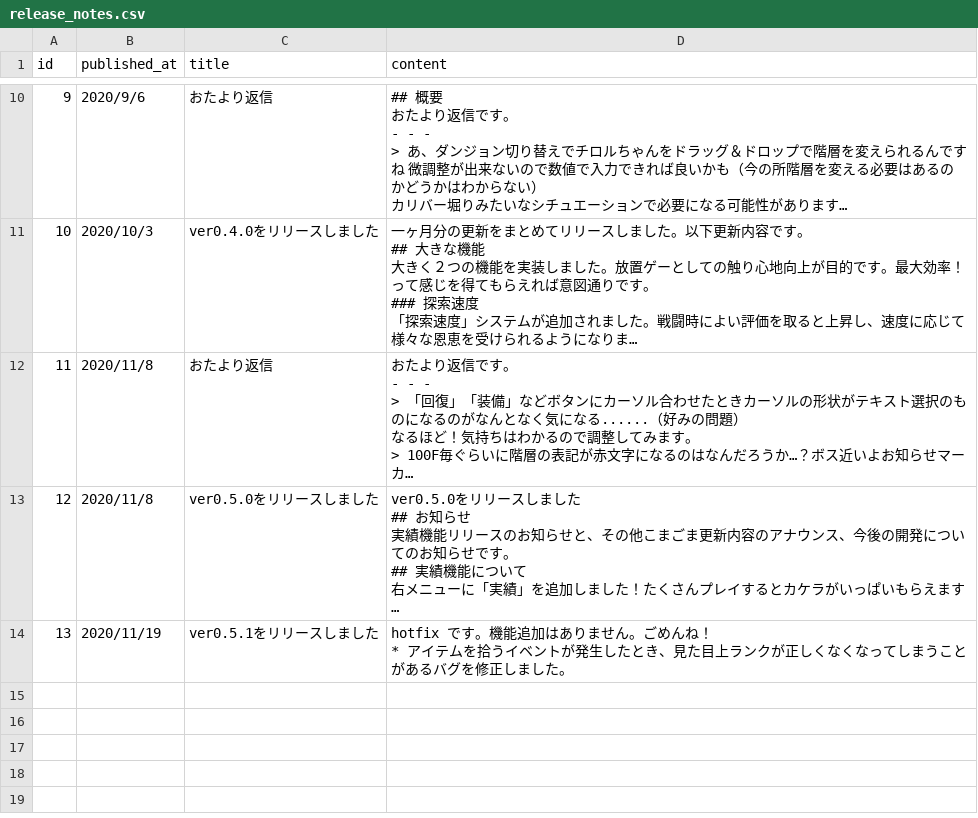
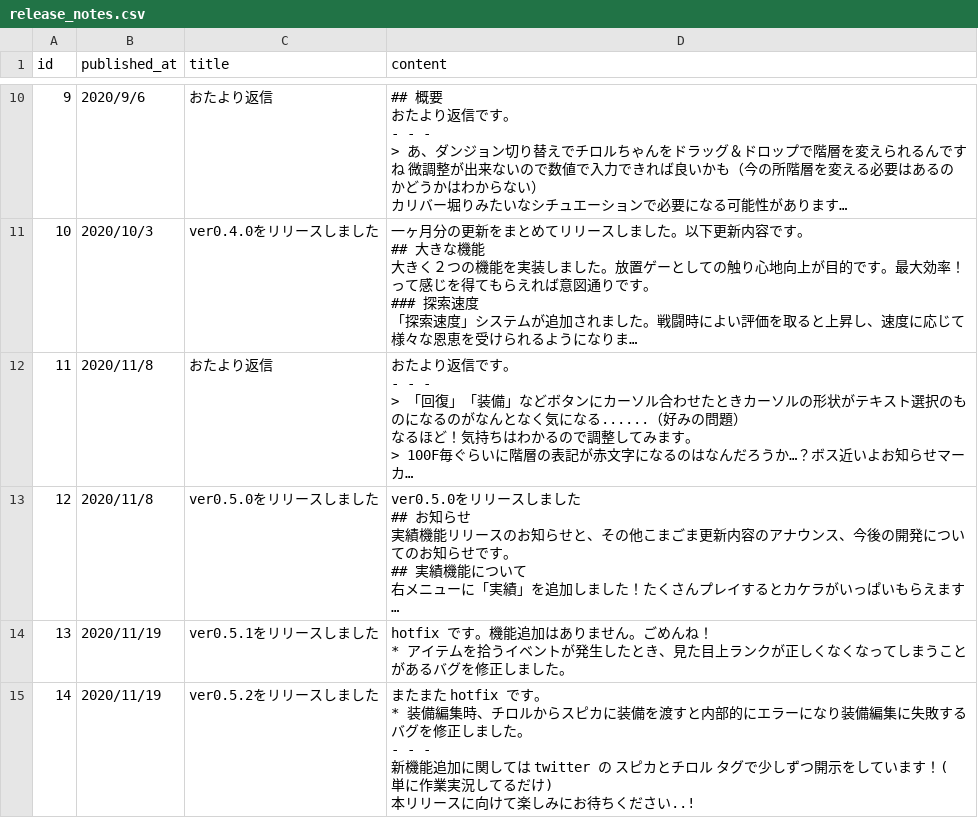
Before and after one commit to jyllsarta/stray-masterdata, a CSV file: seeds/release_notes.csv, drawn as a sheet; only a part is shown, gaps mark what is left out; long unchanged cells end in …; ↵ is a line break in a cell; the diff names each change by its address in the sheet, - before the commit and + after, or states it on an @@ line.

Commit message:
update by Masterdata Task 2020-12-25 23:50:23 +0900

```diff
--- a/seeds/release_notes.csv
+++ b/seeds/release_notes.csv
+row 15: 14 | 2020/11/19 | ver0.5.2をリリースしました | またまた hotfix です。 ↵ * 装備編集時、チロルからスピカに装備を渡すと内部的にエラーになり装備編集に失敗するバグを修正しました。 ↵ - - - ↵ 新機能追加に関しては twitter の スピカとチロル タグで少しずつ開示をしています！(単に作業実況してるだけ) ↵ 本リリースに向けて楽しみにお待ちください..!
```
